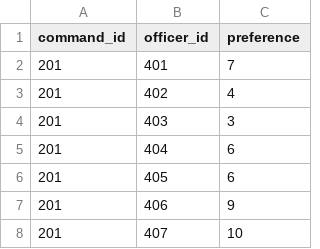
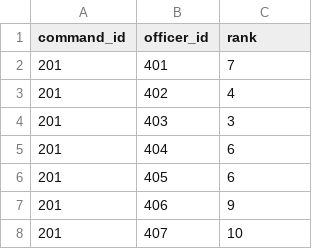
Before and after one commit to OuhscBbmc/usnavy-billets, a CSV file: data-phi-free/derived/officer.csv, drawn as a sheet; only a part is shown.

```diff
--- a/data-phi-free/derived/officer.csv
+++ b/data-phi-free/derived/officer.csv
@@ -1,2 +1,2 @@
-command_id,officer_id,preference
+command_id,officer_id,rank
 201,401,7
```
Also changed, not shown: data-phi-free/derived/command.csv, 1 other file.
